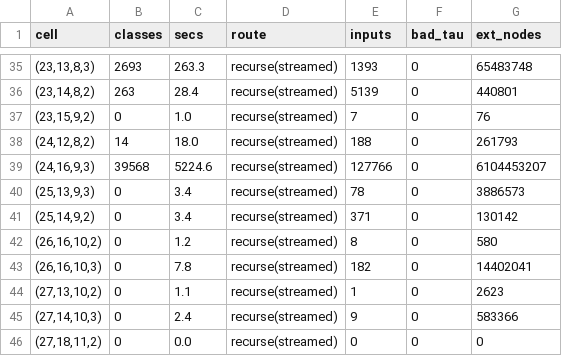
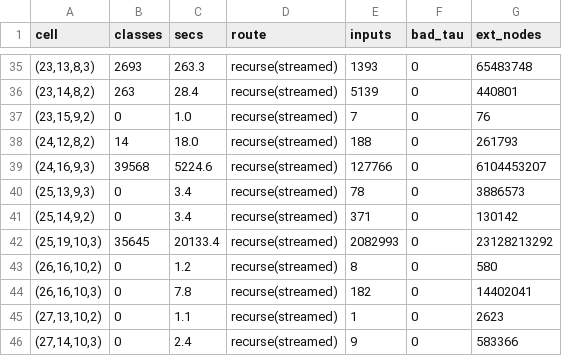
Before and after one commit to hturcotte1/Erdos-757, a TSV file: experiments/20261017-2150-i11-n27/cells_table.tsv, drawn as a sheet; only a part is shown, gaps mark what is left out; the shorter side is filled out with more unchanged rows.

```diff
--- a/experiments/20261017-2150-i11-n27/cells_table.tsv
+++ b/experiments/20261017-2150-i11-n27/cells_table.tsv
@@ -41,2 +41,3 @@ cell	classes	secs	route	inputs	bad_tau	ext_nodes
 (25,14,9,2)	0	3.4	recurse(streamed)	371	0	130142
+(25,19,10,3)	35645	20133.4	recurse(streamed)	2082993	0	23128213292
 (26,16,10,2)	0	1.2	recurse(streamed)	8	0	580
```
Also changed, not shown: experiments/20261017-2150-i11-n27/progress.tsv, 5 other files.
